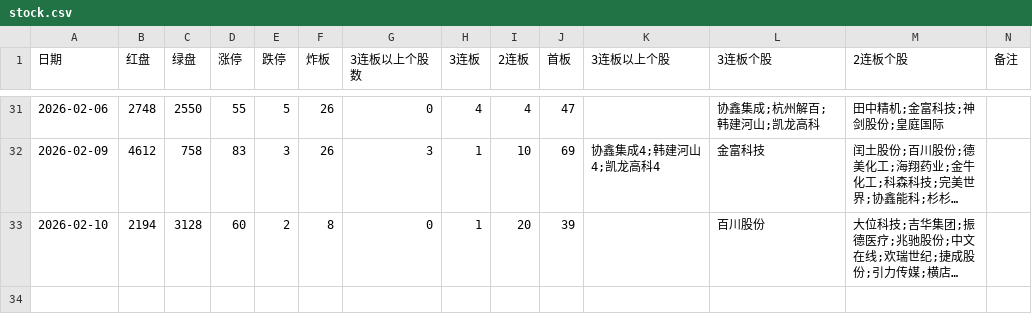
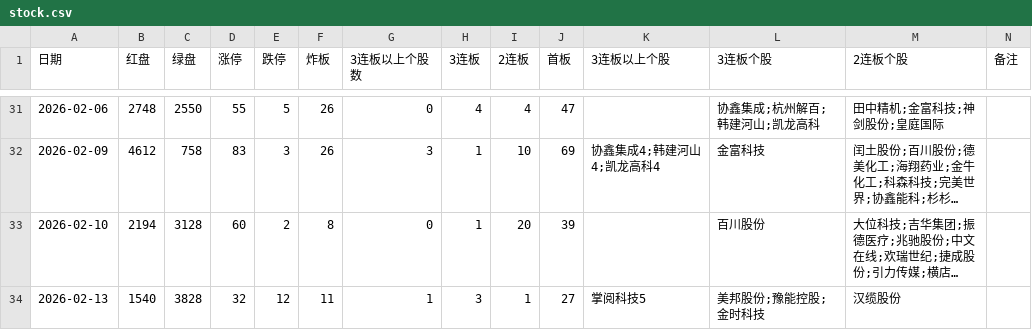
Before and after one commit to pangyouzhen/2026, a CSV file: sentiment/stock.csv, drawn as a sheet; only a part is shown, gaps mark what is left out; long unchanged cells end in …; the diff names each change by its address in the sheet, - before the commit and + after, or states it on an @@ line.

```diff
--- a/sentiment/stock.csv
+++ b/sentiment/stock.csv
+row 34: 2026-02-13 | 1540 | 3828 | 32 | 12 | 11 | 1 | 3 | 1 | 27 | 掌阅科技5 | 美邦股份;豫能控股;金时科技 | 汉缆股份
```
Also changed, not shown: 6 other files.
